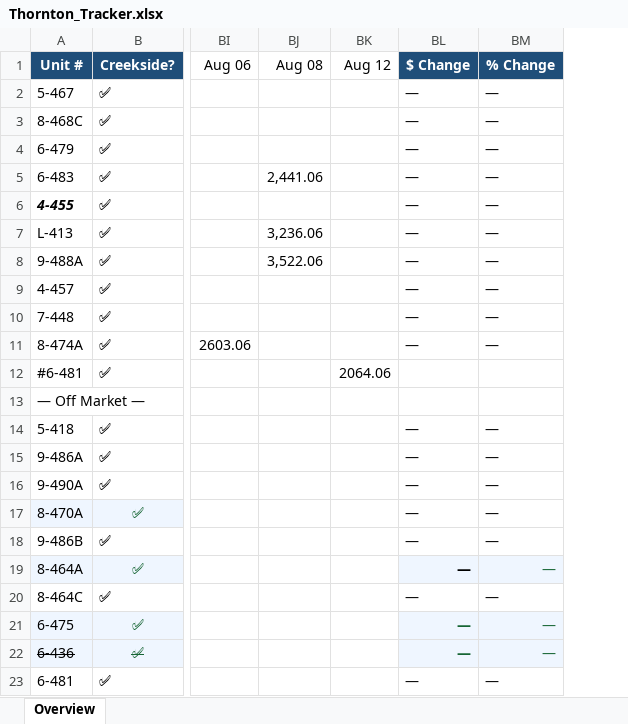
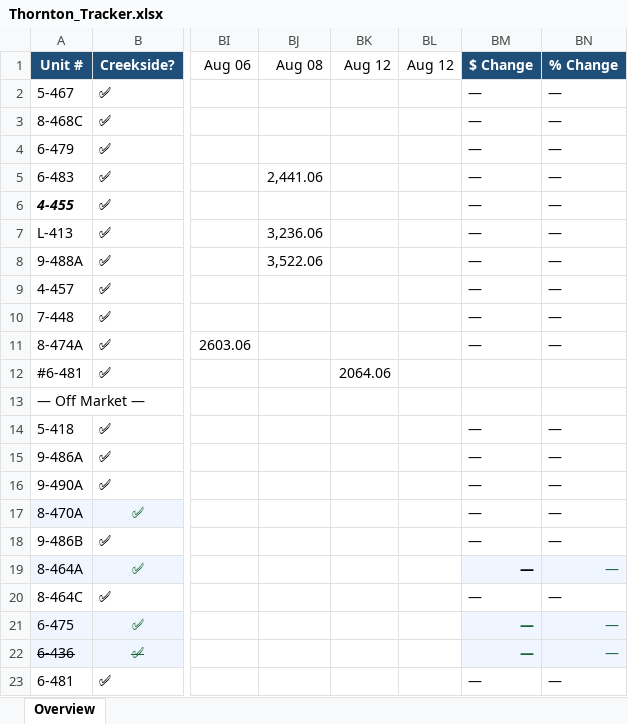
Before and after one commit to hollakoala/thornton-tracker, an Excel workbook: data/Thornton_Tracker.xlsx, sheet Overview, drawn as a sheet; only a part is shown, gaps mark what is left out; values as stored, in another font and other column widths than the file's, no borders; the diff names each change by its address in the sheet, - before the commit and + after, or states it on an @@ line.

```diff
--- a/data/Thornton_Tracker.xlsx (sheet Overview)
+++ b/data/Thornton_Tracker.xlsx (sheet Overview)
+column BL, row 1: Aug 12
```
Also changed, not shown: 2 other files.
